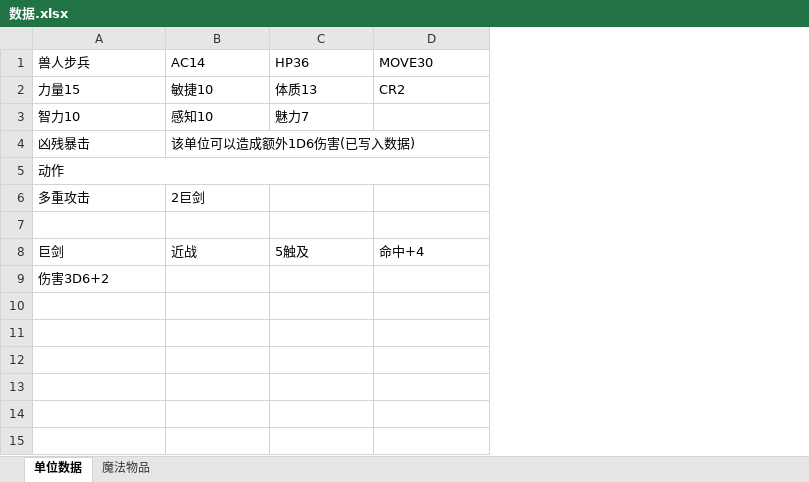
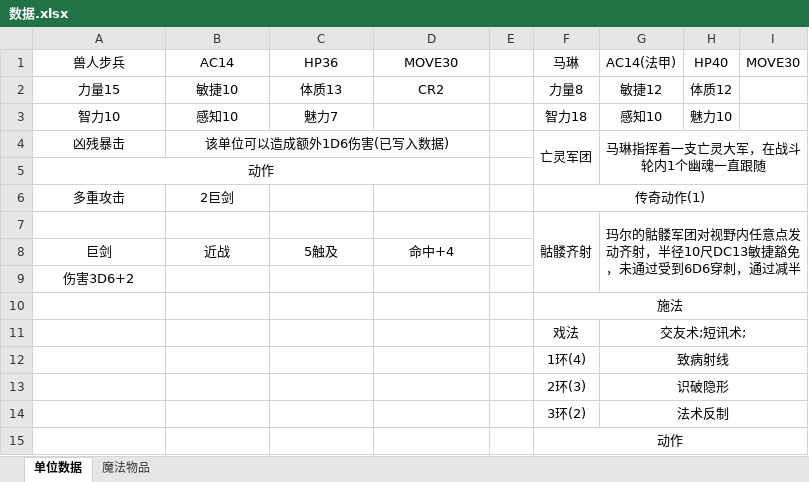
Before and after one commit to ERROR1025-iop/attack-for-ocr, an Excel workbook: 数据.xlsx, sheet 单位数据, drawn as a sheet; values as stored, in another font and other column widths than the file's, no borders; the diff names each change by its address in the sheet, - before the commit and + after, or states it on an @@ line.

Commit message:
Update 数据.xlsx

```diff
--- a/数据.xlsx (sheet 单位数据)
+++ b/数据.xlsx (sheet 单位数据)
+column E, empty
+column F (马琳), rows 2-7: 力量8 | 智力18 | 亡灵军团 |  | 传奇动作(1) | 骷髅齐射
+column G (AC14(法甲)), rows 2-7: 敏捷12 | 感知10 | 马琳指挥着一支亡灵大军，在战斗轮内1个幽魂一直跟随 |  |  | 玛尔的骷髅军团对视野内任意点发动齐射，半径10尺DC13敏捷豁免，未通过受到6D6穿刺，通过减半
+column H (HP40), rows 2-3: 体质12 | 魅力10
+column I (MOVE30), empty
-A1:D2 alignment: left
+A1:D2 alignment: center
-A3:C3 alignment: left
+A3:C3 alignment: center
-A4:B4 alignment: left
+A4:B4 alignment: center
-A5 alignment: left
+A5 alignment: center
-A6:B6 alignment: left
+A6:B6 alignment: center
-row 7: (empty)
+row 7:  |  |  |  |  | 骷髅齐射 | 玛尔的骷髅军团对视野内任意点发动齐射，半径10尺DC13敏捷豁免，未通过受到6D6穿刺，通过减半
-A8:D8 alignment: left
+A8:D8 alignment: center
-A9 alignment: left
+A9 alignment: center
+row 10:  |  |  |  |  | 施法
+row 11:  |  |  |  |  | 戏法 | 交友术;短讯术;
+row 12:  |  |  |  |  | 1环(4) | 致病射线
+row 13:  |  |  |  |  | 2环(3) | 识破隐形
+row 14:  |  |  |  |  | 3环(2) | 法术反制
+row 15:  |  |  |  |  | 动作
```
